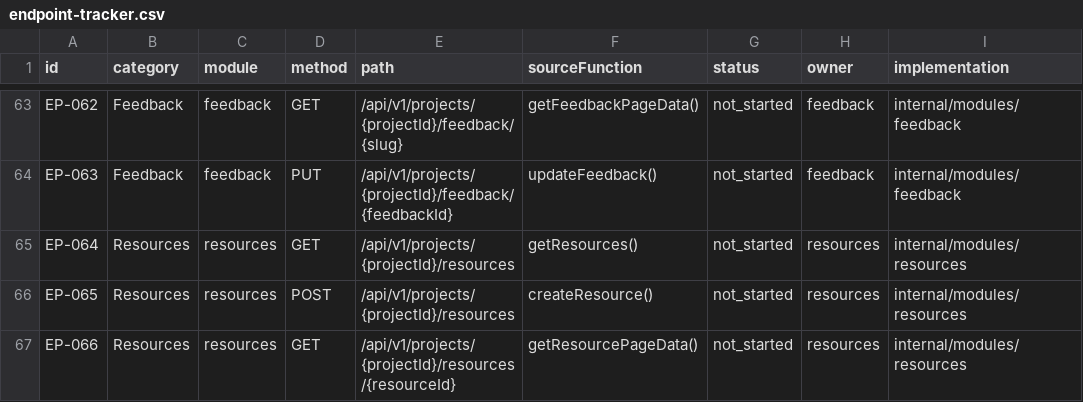
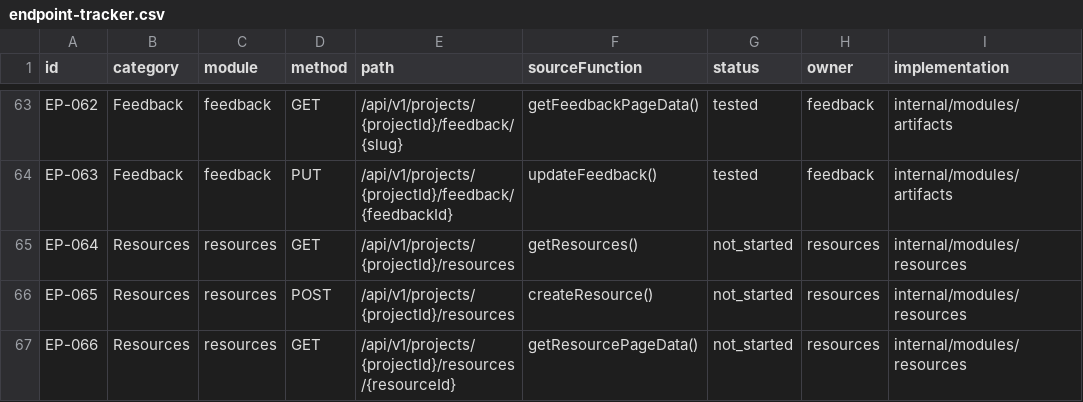
Before and after one commit to MrEthical07/projectbook-backend, a CSV file: docs/ProjectBookDocs/endpoint-tracker.csv, drawn as a sheet; only a part is shown, gaps mark what is left out; the diff covers the shown part only.

Commit message:
feat(artifacts): implement EP-035 to EP-063 wave

```diff
--- a/docs/ProjectBookDocs/endpoint-tracker.csv
+++ b/docs/ProjectBookDocs/endpoint-tracker.csv
@@ -63,3 +63,3 @@
-"EP-062","Feedback","feedback","GET","/api/v1/projects/{projectId}/feedback/{slug}","getFeedbackPageData()","not_started","feedback","internal/modules/feedback"
-"EP-063","Feedback","feedback","PUT","/api/v1/projects/{projectId}/feedback/{feedbackId}","updateFeedback()","not_started","feedback","internal/modules/feedback"
+"EP-062","Feedback","feedback","GET","/api/v1/projects/{projectId}/feedback/{slug}","getFeedbackPageData()","tested","feedback","internal/modules/artifacts"
+"EP-063","Feedback","feedback","PUT","/api/v1/projects/{projectId}/feedback/{feedbackId}","updateFeedback()","tested","feedback","internal/modules/artifacts"
 "EP-064","Resources","resources","GET","/api/v1/projects/{projectId}/resources","getResources()","not_started","resources","internal/modules/resources"
```
Also changed, not shown: 54 edited cells elsewhere in this file, 18 other files.
